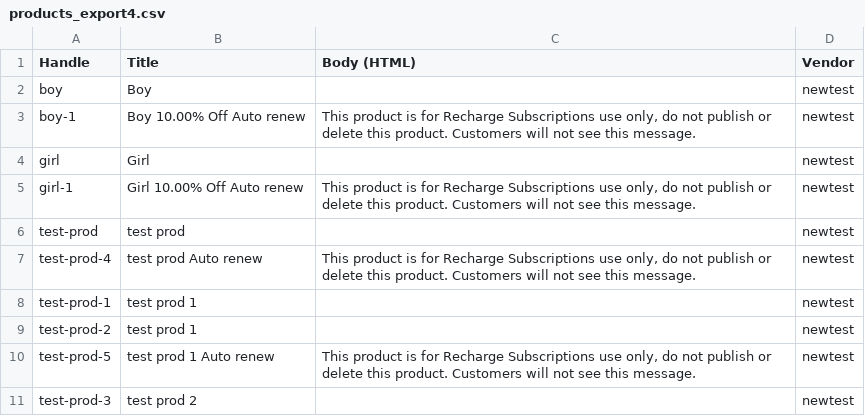
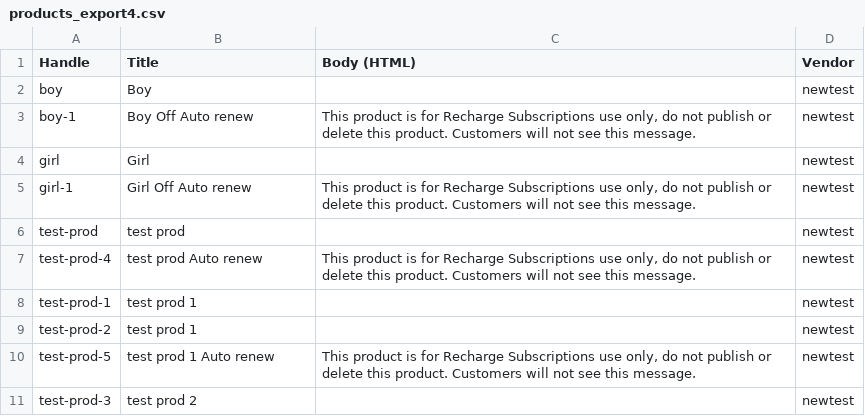
Before and after one commit to mprashant22/super-winner, a CSV file: products_export4.csv, drawn as a sheet.

Commit message:
file upload

```diff
--- a/products_export4.csv
+++ b/products_export4.csv
@@ -2,5 +2,5 @@ Handle,Title,Body (HTML),Vendor
 boy,Boy,,newtest
-boy-1,Boy  10.00% Off Auto renew,"This product is for Recharge Subscriptions use  only, do not publish or delete this product. Customers will not see this message.",newtest
+boy-1,Boy  Off Auto renew,"This product is for Recharge Subscriptions use  only, do not publish or delete this product. Customers will not see this message.",newtest
 girl,Girl,,newtest
-girl-1,Girl  10.00% Off Auto renew,"This product is for Recharge Subscriptions use  only, do not publish or delete this product. Customers will not see this message.",newtest
+girl-1,Girl Off Auto renew,"This product is for Recharge Subscriptions use  only, do not publish or delete this product. Customers will not see this message.",newtest
 test-prod,test prod,,newtest
```
